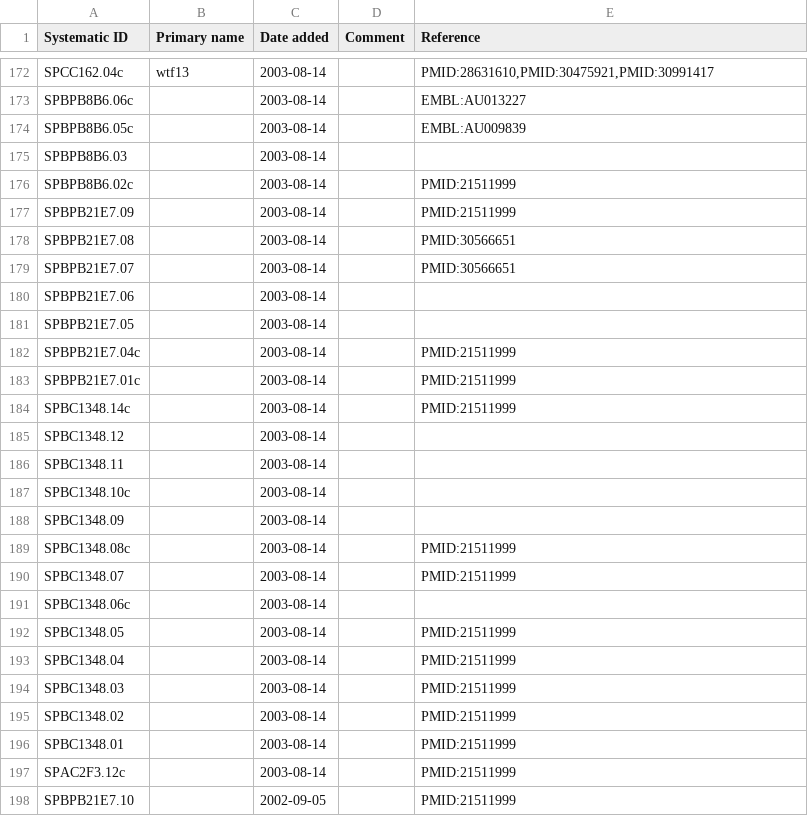
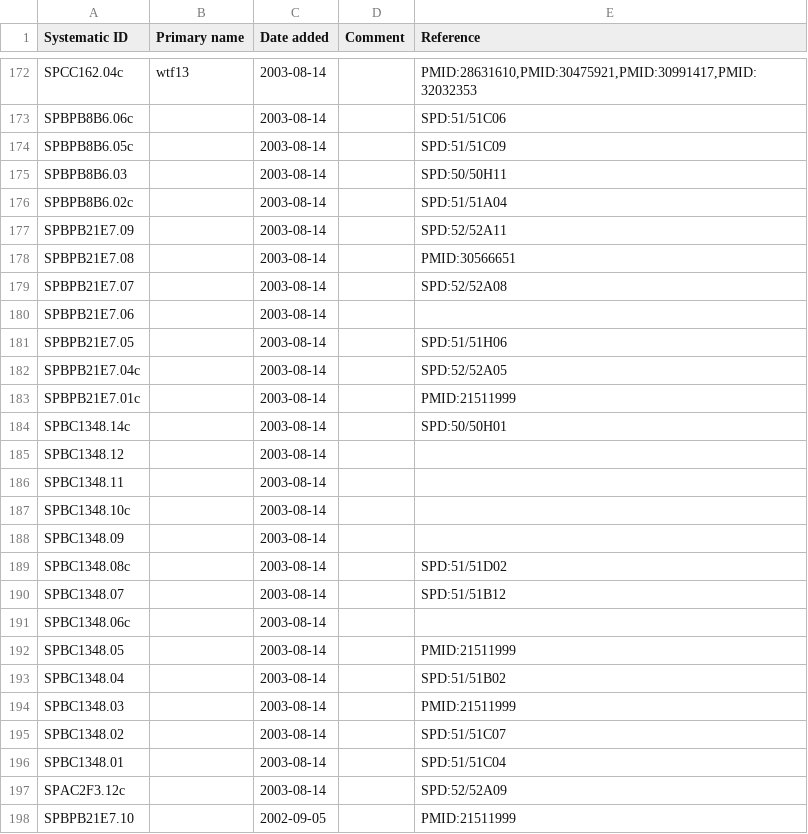
Before and after one commit to pombase/genome_changelog, a TSV file: results/pombase_tables/new-gene-data-protein-coding.tsv, drawn as a sheet; only a part is shown, gaps mark what is left out; the diff covers the shown part only; the diff names each change by its address in the sheet, - before the commit and + after, or states it on an @@ line.

```diff
--- a/results/pombase_tables/new-gene-data-protein-coding.tsv
+++ b/results/pombase_tables/new-gene-data-protein-coding.tsv
-E172 (Reference): PMID:28631610,PMID:30475921,PMID:30991417
+E172 (Reference): PMID:28631610,PMID:30475921,PMID:30991417,PMID:32032353
-E173 (Reference): EMBL:AU013227
+E173 (Reference): SPD:51/51C06
-E174 (Reference): EMBL:AU009839
+E174 (Reference): SPD:51/51C09
-E175 (Reference): (empty)
+E175 (Reference): SPD:50/50H11
-E176 (Reference): PMID:21511999
+E176 (Reference): SPD:51/51A04
-E177 (Reference): PMID:21511999
+E177 (Reference): SPD:52/52A11
-E179 (Reference): PMID:30566651
+E179 (Reference): SPD:52/52A08
-E181 (Reference): (empty)
+E181 (Reference): SPD:51/51H06
-E182 (Reference): PMID:21511999
+E182 (Reference): SPD:52/52A05
-E184 (Reference): PMID:21511999
+E184 (Reference): SPD:50/50H01
-E189 (Reference): PMID:21511999
+E189 (Reference): SPD:51/51D02
-E190 (Reference): PMID:21511999
+E190 (Reference): SPD:51/51B12
-E193 (Reference): PMID:21511999
+E193 (Reference): SPD:51/51B02
-E195 (Reference): PMID:21511999
+E195 (Reference): SPD:51/51C07
-E196 (Reference): PMID:21511999
+E196 (Reference): SPD:51/51C04
-E197 (Reference): PMID:21511999
+E197 (Reference): SPD:52/52A09
```
Also changed, not shown: 48 edited cells elsewhere in this file, 2 other files.
